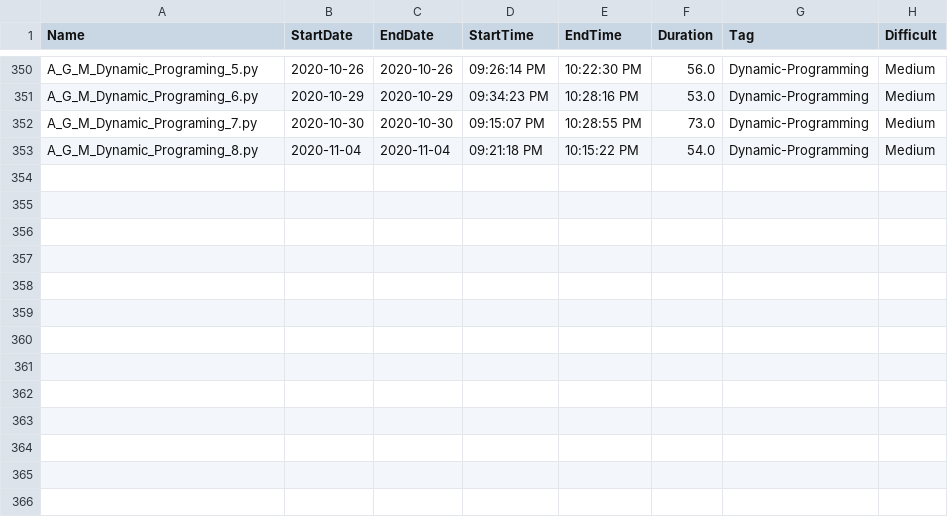
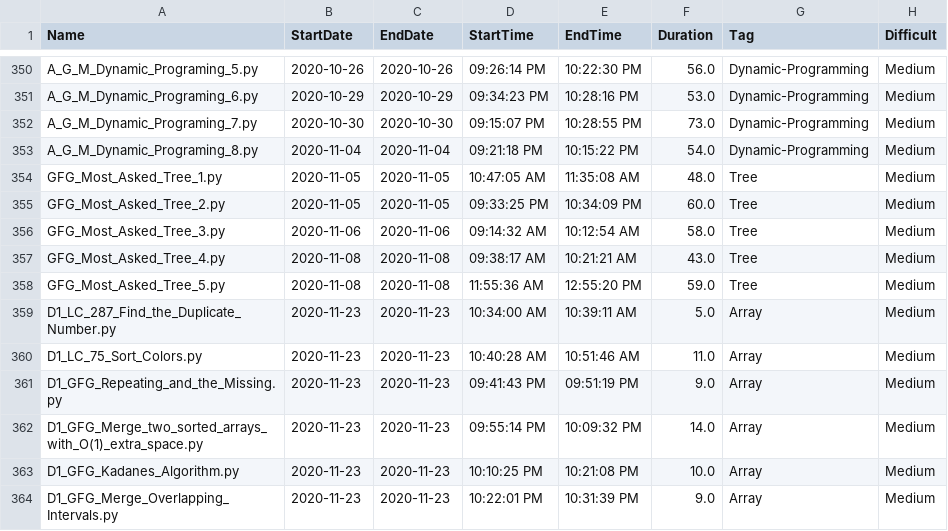
Before and after one commit to Omkar02/FAANG, a CSV file: loggingInfo.csv, drawn as a sheet; only a part is shown, gaps mark what is left out.

```diff
--- a/loggingInfo.csv
+++ b/loggingInfo.csv
@@ -353 +353,12 @@ A_G_M_Dynamic_Programing_7.py,2020-10-30,2020-10-30,09:15:07 PM,10:28:55 PM,73.0
 A_G_M_Dynamic_Programing_8.py,2020-11-04,2020-11-04,09:21:18 PM,10:15:22 PM,54.0,Dynamic-Programming,Medium
+GFG_Most_Asked_Tree_1.py,2020-11-05,2020-11-05,10:47:05 AM,11:35:08 AM,48.0,Tree,Medium
+GFG_Most_Asked_Tree_2.py,2020-11-05,2020-11-05,09:33:25 PM,10:34:09 PM,60.0,Tree,Medium
+GFG_Most_Asked_Tree_3.py,2020-11-06,2020-11-06,09:14:32 AM,10:12:54 AM,58.0,Tree,Medium
+GFG_Most_Asked_Tree_4.py,2020-11-08,2020-11-08,09:38:17 AM,10:21:21 AM,43.0,Tree,Medium
+GFG_Most_Asked_Tree_5.py,2020-11-08,2020-11-08,11:55:36 AM,12:55:20 PM,59.0,Tree,Medium
+D1_LC_287_Find_the_Duplicate_Number.py,2020-11-23,2020-11-23,10:34:00 AM,10:39:11 AM,5.0,Array,Medium
+D1_LC_75_Sort_Colors.py,2020-11-23,2020-11-23,10:40:28 AM,10:51:46 AM,11.0,Array,Medium
+D1_GFG_Repeating_and_the_Missing.py,2020-11-23,2020-11-23,09:41:43 PM,09:51:19 PM,9.0,Array,Medium
+D1_GFG_Merge_two_sorted_arrays_with_O(1)_extra_space.py,2020-11-23,2020-11-23,09:55:14 PM,10:09:32 PM,14.0,Array,Medium
+D1_GFG_Kadanes_Algorithm.py,2020-11-23,2020-11-23,10:10:25 PM,10:21:08 PM,10.0,Array,Medium
+D1_GFG_Merge_Overlapping_Intervals.py,2020-11-23,2020-11-23,10:22:01 PM,10:31:39 PM,9.0,Array,Medium
```
Also changed, not shown: 15 other files.
